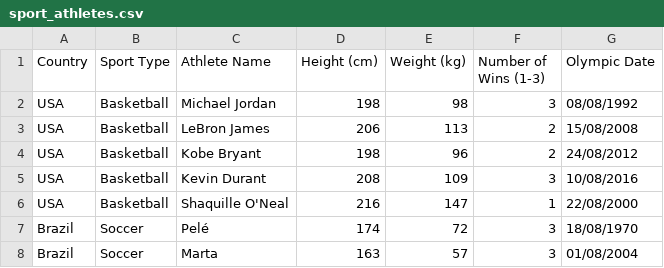
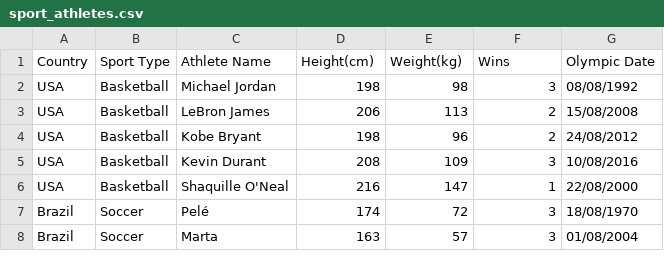
Before and after one commit to pythonai170624/28.11.2024, a CSV file: sport_athletes.csv, drawn as a sheet; only a part is shown.

Commit message:
Add files via upload

```diff
--- a/sport_athletes.csv
+++ b/sport_athletes.csv
@@ -1,2 +1,2 @@
-Country,Sport Type,Athlete Name,Height (cm),Weight (kg),Number of Wins (1-3),Olympic Date
+Country,Sport Type,Athlete Name,Height(cm),Weight(kg),Wins,Olympic Date
 USA,Basketball,Michael Jordan,198,98,3,08/08/1992
```
